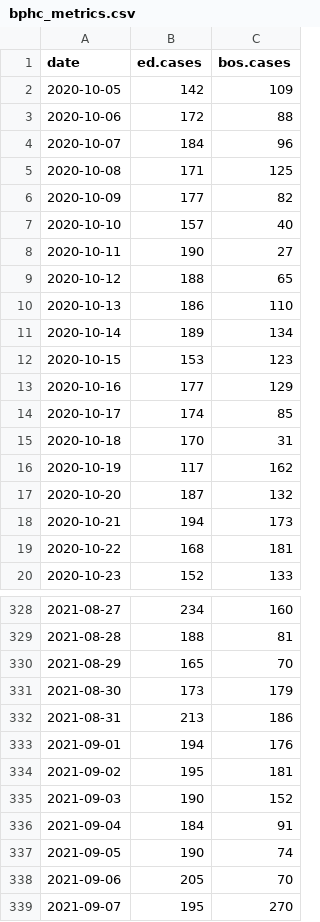
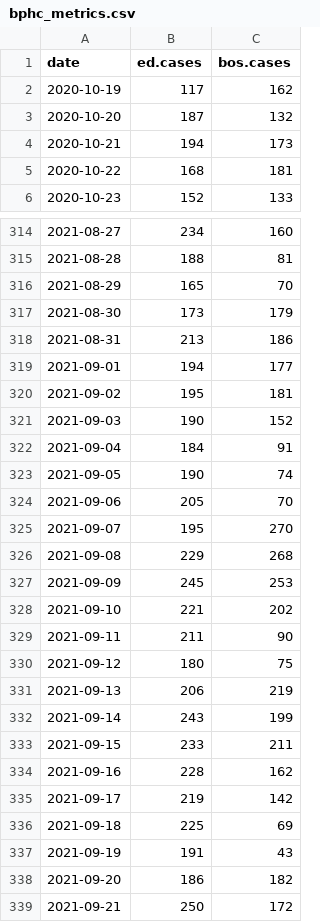
Before and after one commit to sldrydenpeterson/MA-SARSCoV2-Epidemic-Response, a CSV file: bphc_metrics.csv, drawn as a sheet; only a part is shown, gaps mark what is left out; the shorter side is filled out with more unchanged rows; the diff covers the shown part only.

```diff
--- a/bphc_metrics.csv
+++ b/bphc_metrics.csv
@@ -1,16 +1,2 @@
 date,ed.cases,bos.cases
-2020-10-05,142,109
-2020-10-06,172,88
-2020-10-07,184,96
-2020-10-08,171,125
-2020-10-09,177,82
-2020-10-10,157,40
-2020-10-11,190,27
-2020-10-12,188,65
-2020-10-13,186,110
-2020-10-14,189,134
-2020-10-15,153,123
-2020-10-16,177,129
-2020-10-17,174,85
-2020-10-18,170,31
 2020-10-19,117,162
@@ -332,3 +318,3 @@ date,ed.cases,bos.cases
 2021-08-31,213,186
-2021-09-01,194,176
+2021-09-01,194,177
 2021-09-02,195,181
```
Also changed, not shown: 14 added rows and 10 edited cells elsewhere in this file, mdph_age.csv, mdph_race.csv, 6 other files.
